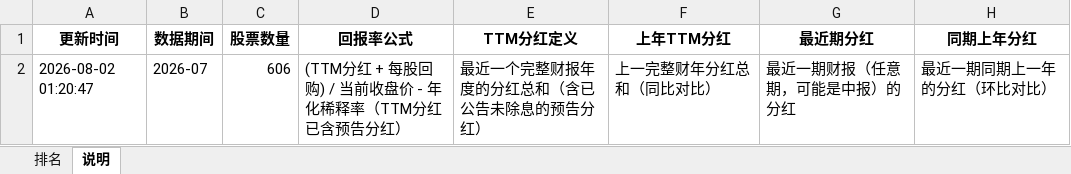
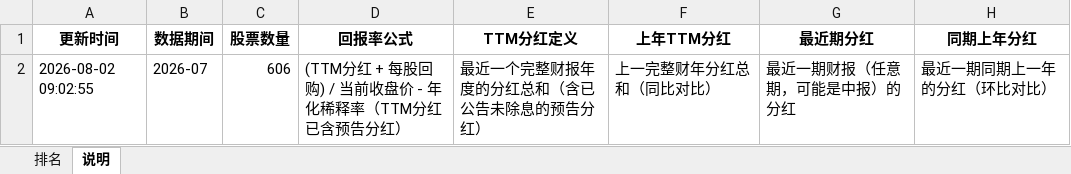
Before and after one commit to krpol/hk-stock-ranker, an Excel workbook: data/excel/hk_ranking_2026-07.xlsx, sheet 说明, drawn as a sheet; values as stored, in another font and other column widths than the file's, no borders; the diff names each change by its address in the sheet, - before the commit and + after, or states it on an @@ line.

```diff
--- a/data/excel/hk_ranking_2026-07.xlsx (sheet 说明)
+++ b/data/excel/hk_ranking_2026-07.xlsx (sheet 说明)
-A2 (更新时间): 2026-08-02 01:20:47
+A2 (更新时间): 2026-08-02 09:02:55
```
Also changed, not shown: sheet 排名, 1 other file.
